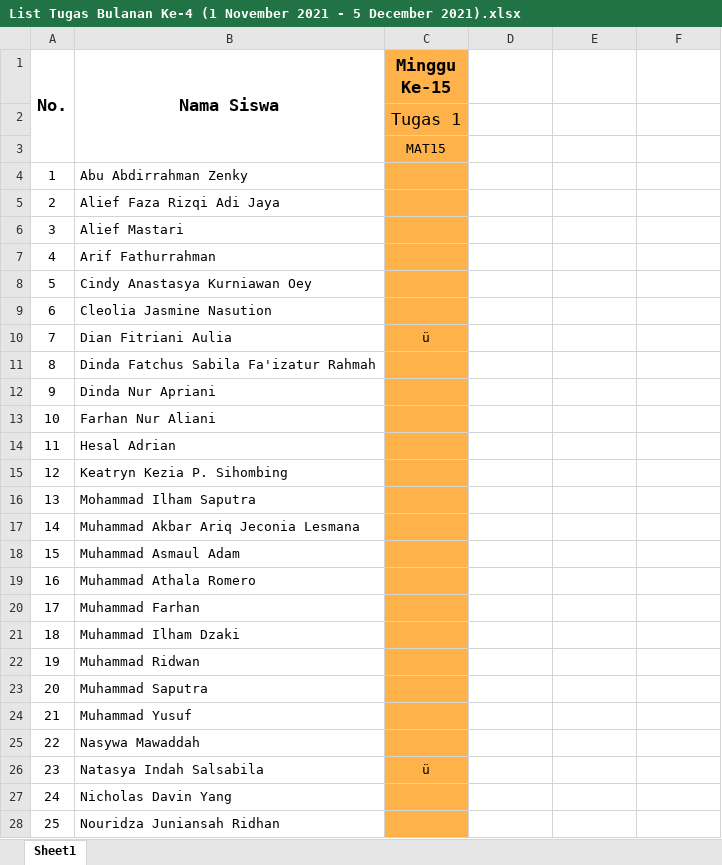
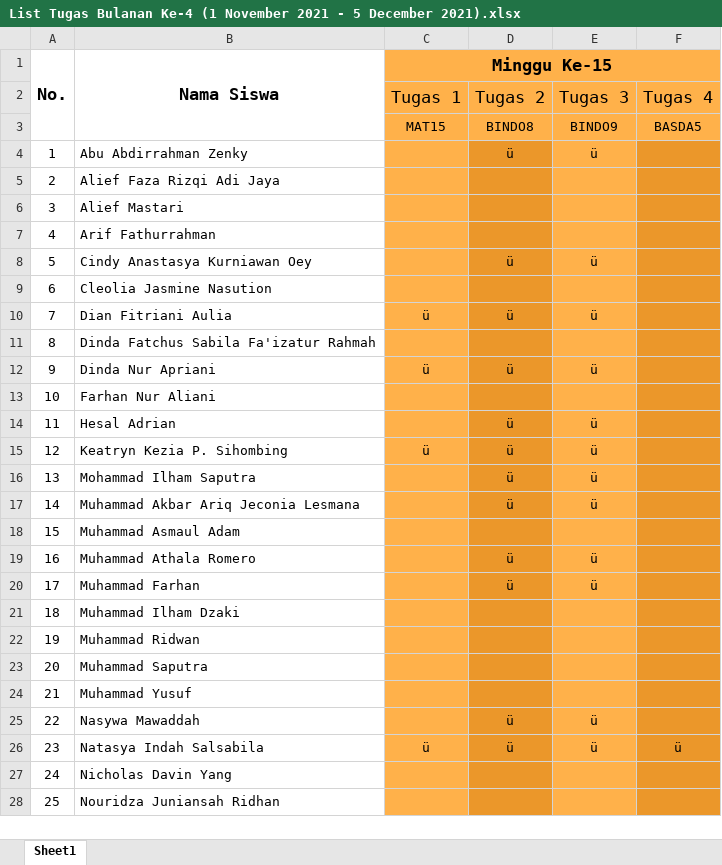
Before and after one commit to NotHydra/rpl-school-web-report, an Excel workbook: Excel/Bulanan/Excel/List Tugas Bulanan Ke-4 (1 November 2021 - 5 December 2021).xlsx, sheet Sheet1, drawn as a sheet; only a part is shown; values as stored, in another font and other column widths than the file's, no borders; removed rows and columns are numbered as before the commit, all else as after; the diff covers the shown part only; the diff names each change by its address in the sheet, - before the commit and + after, or states it on an @@ line.

```diff
--- a/Excel/Bulanan/Excel/List Tugas Bulanan Ke-4 (1 November 2021 - 5 December 2021).xlsx (sheet Sheet1)
+++ b/Excel/Bulanan/Excel/List Tugas Bulanan Ke-4 (1 November 2021 - 5 December 2021).xlsx (sheet Sheet1)
+C1:F1 merged
-D1:F1 fill: none
+D1:F1 fill: #FFB14A
-row 2:  |  | Tugas 1
-row 3:  |  | MAT15
+row 2:  |  | Tugas 1 | Tugas 2 | Tugas 3 | Tugas 4
+row 3:  |  | MAT15 | BINDO8 | BINDO9 | BASDA5
-D4: (empty)
+D4: ü
-D4:D28 fill: none
+D4:D28 fill: #EB972A
-E4: (empty)
+E4: ü
-E4:E28 fill: none
+E4:E28 fill: #FFB14A
-F4:F28 fill: none
+F4:F28 fill: #EB972A
-D8: (empty)
+D8: ü
-E8: (empty)
+E8: ü
-D10: (empty)
+D10: ü
-E10: (empty)
+E10: ü
-C12 (Minggu Ke-15): (empty)
+C12 (Minggu Ke-15): ü
-D12: (empty)
+D12: ü
-E12: (empty)
+E12: ü
-D14:D17: (empty)
+D14:D17: ü
-E14:E17: (empty)
+E14:E17: ü
-C15 (Minggu Ke-15): (empty)
+C15 (Minggu Ke-15): ü
-D19:D20: (empty)
+D19:D20: ü
-E19:E20: (empty)
+E19:E20: ü
-D25:D26: (empty)
+D25:D26: ü
-E25:E26: (empty)
+E25:E26: ü
-F26: (empty)
+F26: ü
```
Also changed, not shown: 9 edited cells and cell formats elsewhere in this sheet, Excel/Bulanan/Excel/List Tugas Bulanan Ke-1 (26 Juli 2021 - 29 Agustus 2021).xlsx, Excel/Bulanan/Excel/List Tugas Bulanan Ke-3 (4 Oktober 2021 - 31 November 2021).xlsx, 30 other files.
